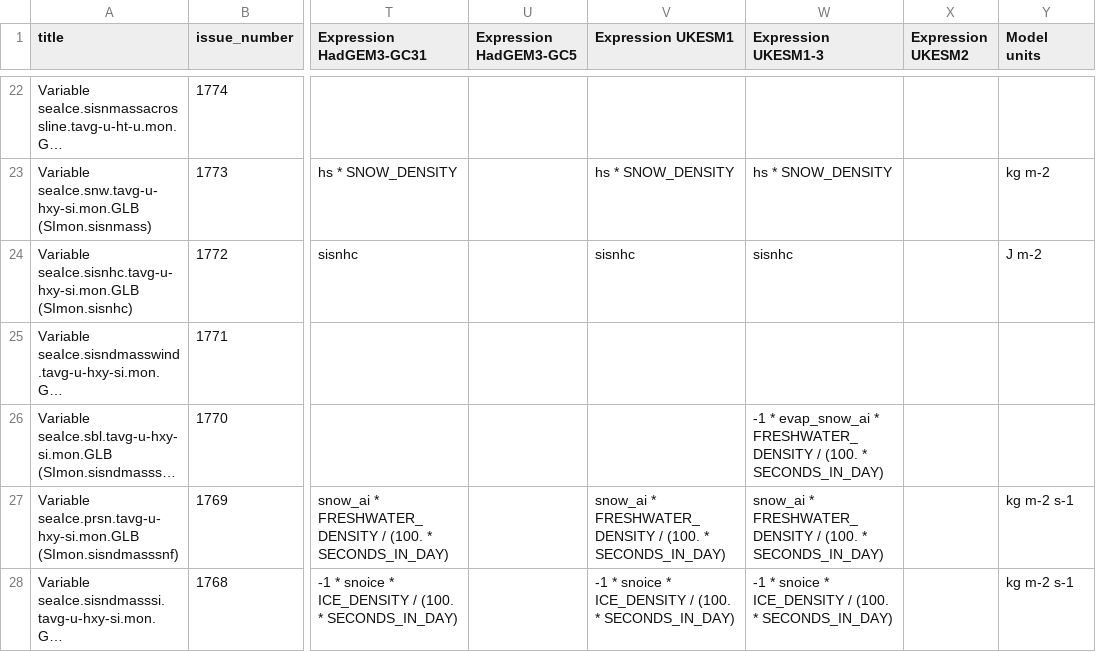
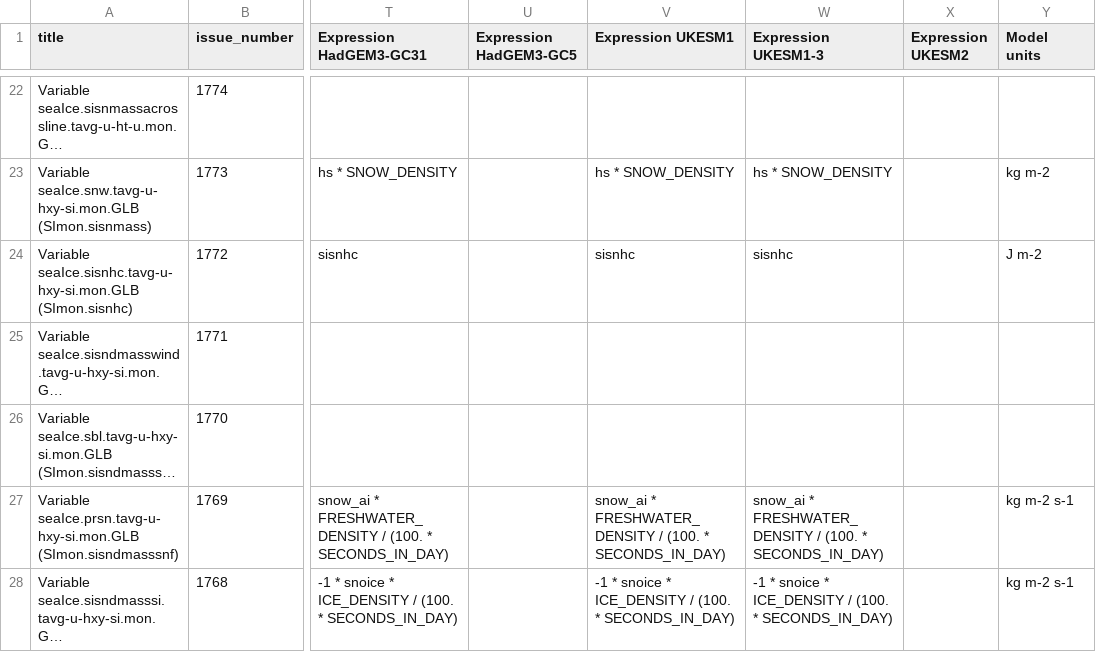
Before and after one commit to UKNCSP/CDDS-CMIP7-mappings, a CSV file: data/seaIce_mappings.csv, drawn as a sheet; only a part is shown, gaps mark what is left out; long unchanged cells end in …; the diff names each change by its address in the sheet, - before the commit and + after, or states it on an @@ line.

```diff
--- a/data/seaIce_mappings.csv
+++ b/data/seaIce_mappings.csv
-W26 (Expression UKESM1-3): -1 * evap_snow_ai * FRESHWATER_DENSITY / (100. * SECONDS_IN_DAY)
+W26 (Expression UKESM1-3): (empty)
```
Also changed, not shown: data/seaIce_mappings_CMIP6.csv, 2 other files.
